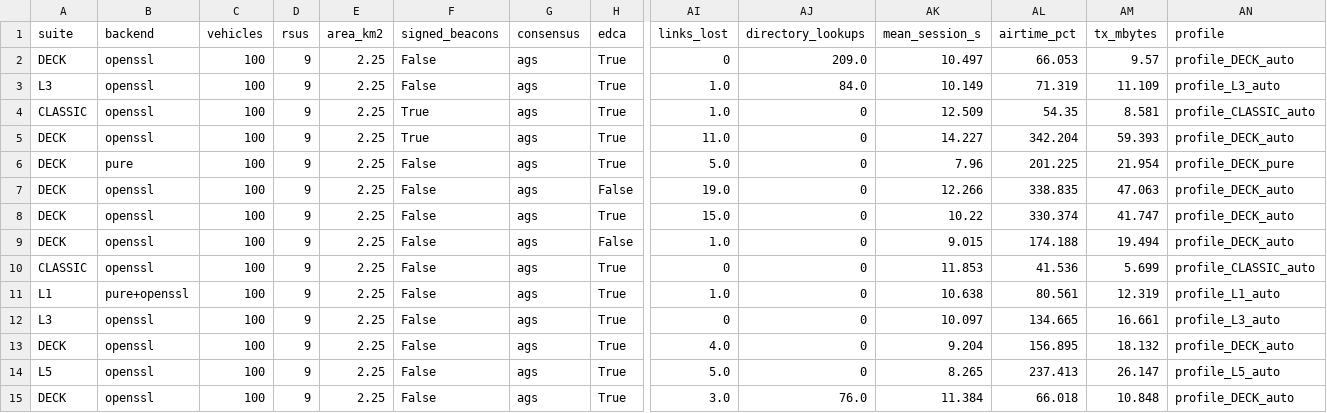
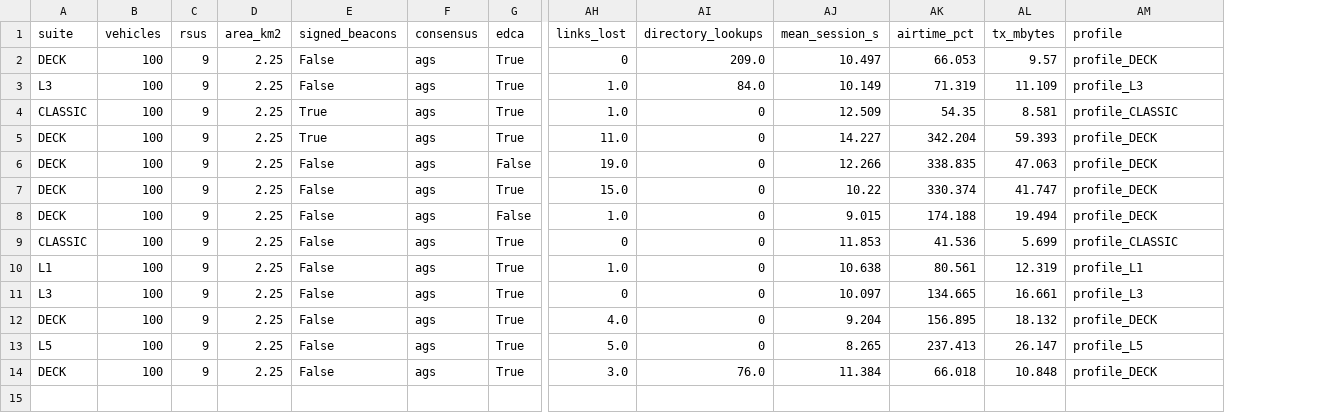
Before and after one commit to HariniiR/Quantum-Resilient-Authenticated-Communication-for-CAV-using-Post-Quantum-Cryptography, a CSV file: results/ns3_variants.csv, drawn as a sheet; only a part is shown, gaps mark what is left out; removed rows and columns are numbered as before the commit, all else as after; rows hold the shown columns only; the diff names each change by its address in the sheet, - before the commit and + after, or states it on an @@ line.

```diff
--- a/results/ns3_variants.csv
+++ b/results/ns3_variants.csv
-column B (backend), rows 2-5: all openssl; rows 7-15: openssl | openssl | openssl | openssl | pure+openssl | openssl | openssl | openssl | openssl
-AM2 (profile): profile_DECK_auto
+AM2 (profile): profile_DECK
-AM3 (profile): profile_L3_auto
+AM3 (profile): profile_L3
-AM4 (profile): profile_CLASSIC_auto
+AM4 (profile): profile_CLASSIC
-AM5 (profile): profile_DECK_auto
+AM5 (profile): profile_DECK
-row 6: DECK | pure | 100 | 9 | 2.25 | False | ags | True | 5.0 | 0 | 7.96 | 201.225 | 21.954 | profile_DECK_pure
-AM6:AM8 (profile): profile_DECK_auto
+AM6:AM8 (profile): profile_DECK
-AM9 (profile): profile_CLASSIC_auto
+AM9 (profile): profile_CLASSIC
-AM10 (profile): profile_L1_auto
+AM10 (profile): profile_L1
-AM11 (profile): profile_L3_auto
+AM11 (profile): profile_L3
-AM12 (profile): profile_DECK_auto
+AM12 (profile): profile_DECK
-AM13 (profile): profile_L5_auto
+AM13 (profile): profile_L5
-AM14 (profile): profile_DECK_auto
+AM14 (profile): profile_DECK
```
Also changed, not shown: results/beacon_budget.csv, results/handshake_timing.csv, 57 other files.
